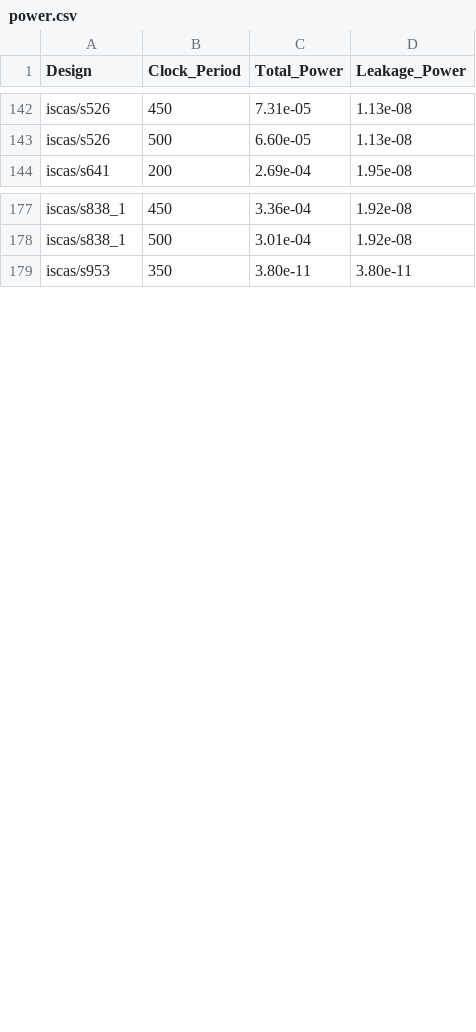
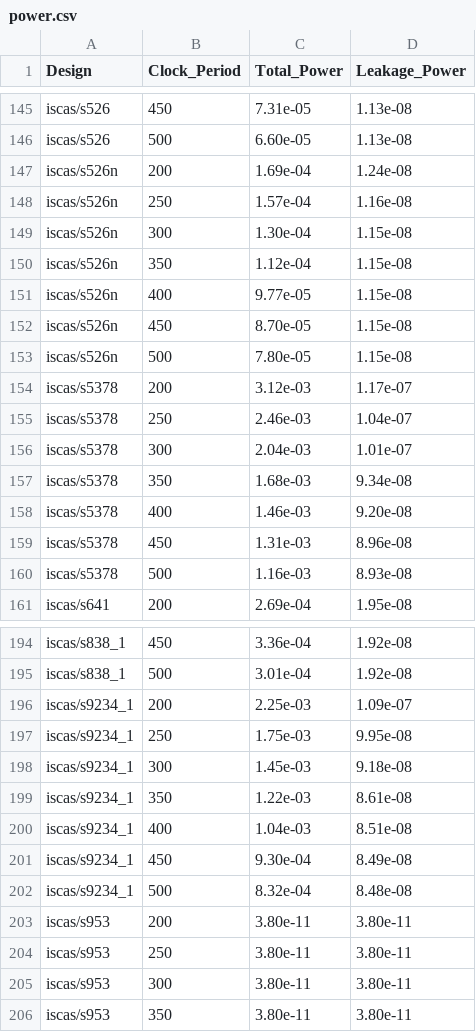
Before and after one commit to jarmatage/GraphRTL, a CSV file: examples/power.csv, drawn as a sheet; only a part is shown, gaps mark what is left out; the diff covers the shown part only.

Commit message:
add more power values

```diff
--- a/examples/power.csv
+++ b/examples/power.csv
@@ -143,2 +146,16 @@ iscas/s526,450,7.31e-05,1.13e-08
 iscas/s526,500,6.60e-05,1.13e-08
+iscas/s526n,200,1.69e-04,1.24e-08
+iscas/s526n,250,1.57e-04,1.16e-08
+iscas/s526n,300,1.30e-04,1.15e-08
+iscas/s526n,350,1.12e-04,1.15e-08
+iscas/s526n,400,9.77e-05,1.15e-08
+iscas/s526n,450,8.70e-05,1.15e-08
+iscas/s526n,500,7.80e-05,1.15e-08
+iscas/s5378,200,3.12e-03,1.17e-07
+iscas/s5378,250,2.46e-03,1.04e-07
+iscas/s5378,300,2.04e-03,1.01e-07
+iscas/s5378,350,1.68e-03,9.34e-08
+iscas/s5378,400,1.46e-03,9.20e-08
+iscas/s5378,450,1.31e-03,8.96e-08
+iscas/s5378,500,1.16e-03,8.93e-08
 iscas/s641,200,2.69e-04,1.95e-08
@@ -178,2 +195,12 @@ iscas/s838_1,450,3.36e-04,1.92e-08
 iscas/s838_1,500,3.01e-04,1.92e-08
+iscas/s9234_1,200,2.25e-03,1.09e-07
+iscas/s9234_1,250,1.75e-03,9.95e-08
+iscas/s9234_1,300,1.45e-03,9.18e-08
+iscas/s9234_1,350,1.22e-03,8.61e-08
+iscas/s9234_1,400,1.04e-03,8.51e-08
+iscas/s9234_1,450,9.30e-04,8.49e-08
+iscas/s9234_1,500,8.32e-04,8.48e-08
+iscas/s953,200,3.80e-11,3.80e-11
+iscas/s953,250,3.80e-11,3.80e-11
+iscas/s953,300,3.80e-11,3.80e-11
 iscas/s953,350,3.80e-11,3.80e-11
```
Also changed, not shown: 3 added rows elsewhere in this file.
